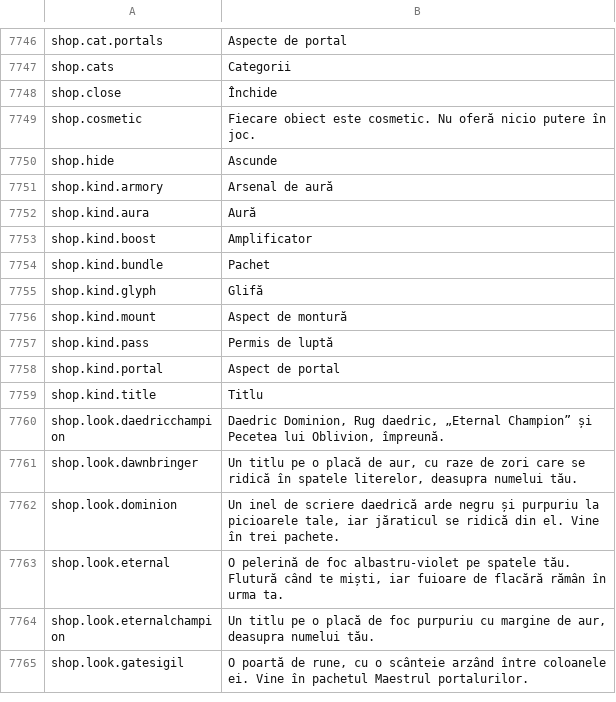
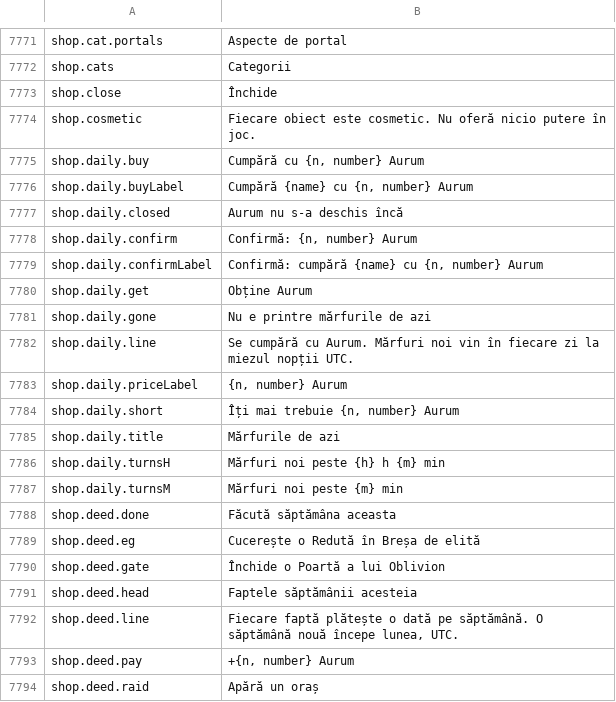
Before and after one commit to Lattymoy/daggerfall-js-source, a CSV file: locales/ro/Port_Strings.csv, drawn as a sheet; only a part is shown, gaps mark what is left out; the shorter side is filled out with more unchanged rows; the diff covers the shown part only; the diff names each change by its address in the sheet, - before the commit and + after, or states it on an @@ line.

```diff
--- a/locales/ro/Port_Strings.csv
+++ b/locales/ro/Port_Strings.csv
+row 7775: shop.daily.buy | Cumpără cu {n, number} Aurum
+row 7776: shop.daily.buyLabel | Cumpără {name} cu {n, number} Aurum
+row 7777: shop.daily.closed | Aurum nu s-a deschis încă
+row 7778: shop.daily.confirm | Confirmă: {n, number} Aurum
+row 7779: shop.daily.confirmLabel | Confirmă: cumpără {name} cu {n, number} Aurum
+row 7780: shop.daily.get | Obține Aurum
+row 7781: shop.daily.gone | Nu e printre mărfurile de azi
+row 7782: shop.daily.line | Se cumpără cu Aurum. Mărfuri noi vin în fiecare zi la miezul nopții UTC.
+row 7783: shop.daily.priceLabel | {n, number} Aurum
+row 7784: shop.daily.short | Îți mai trebuie {n, number} Aurum
+row 7785: shop.daily.title | Mărfurile de azi
+row 7786: shop.daily.turnsH | Mărfuri noi peste {h} h {m} min
+row 7787: shop.daily.turnsM | Mărfuri noi peste {m} min
+row 7788: shop.deed.done | Făcută săptămâna aceasta
+row 7789: shop.deed.eg | Cucerește o Redută în Breșa de elită
+row 7790: shop.deed.gate | Închide o Poartă a lui Oblivion
+row 7791: shop.deed.head | Faptele săptămânii acesteia
+row 7792: shop.deed.line | Fiecare faptă plătește o dată pe săptămână. O săptămână nouă începe lunea, UTC.
+row 7793: shop.deed.pay | +{n, number} Aurum
+row 7794: shop.deed.raid | Apără un oraș
```
Also changed, not shown: 51 added rows, 8 removed rows and 1 edited cell elsewhere in this file, locales/bg/Port_Strings.csv, locales/es/Port_Strings.csv, 31 other files.
